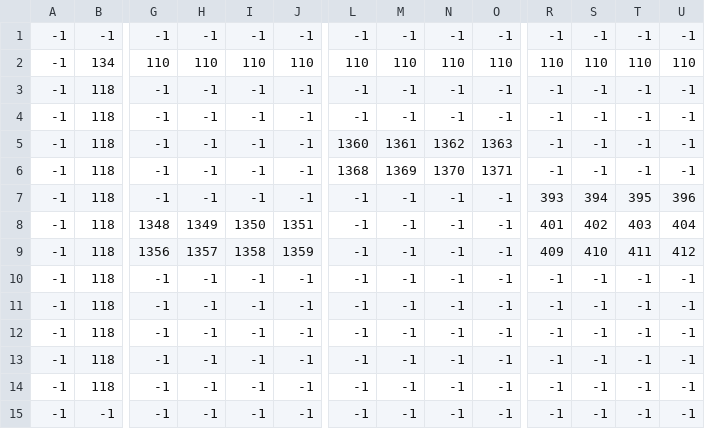
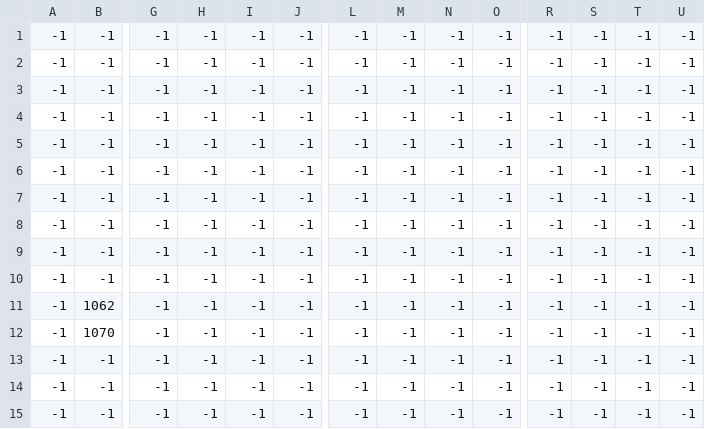
Before and after one commit to galoyo/SpaceCastle, a CSV file: assets/data/Map-18-15-house_Layer 1 underlays tiles.csv, drawn as a sheet; only a part is shown, gaps mark what is left out; removed rows and columns are numbered as before the commit, all else as after; rows hold the shown columns only; the diff covers the shown part only; the diff names each change by its address in the sheet, - before the commit and + after, or states it on an @@ line.

```diff
--- a/assets/data/Map-18-15-house_Layer 1 underlays tiles.csv
+++ b/assets/data/Map-18-15-house_Layer 1 underlays tiles.csv
-row 2: -1 | 134 | 110 | 110 | 110 | 110 | 110 | 110 | 110 | 110 | 110 | 110 | 110 | 110
-B2:B10: 118
+B2:B10: -1
-L4: 1360
+L4: -1
-M4: 1361
+M4: -1
-N4: 1362
+N4: -1
-O4: 1363
+O4: -1
-L5: 1368
+L5: -1
-M5: 1369
+M5: -1
-N5: 1370
+N5: -1
-O5: 1371
+O5: -1
-R6: 393
+R6: -1
-S6: 394
+S6: -1
-T6: 395
+T6: -1
-U6: 396
+U6: -1
-G7: 1348
+G7: -1
-H7: 1349
+H7: -1
-I7: 1350
+I7: -1
-J7: 1351
+J7: -1
-R7: 401
+R7: -1
-S7: 402
+S7: -1
-T7: 403
+T7: -1
-U7: 404
+U7: -1
-G8: 1356
+G8: -1
-H8: 1357
+H8: -1
-I8: 1358
+I8: -1
-J8: 1359
+J8: -1
-R8: 409
+R8: -1
-S8: 410
+S8: -1
-T8: 411
+T8: -1
-U8: 412
+U8: -1
-B11: 118
+B11: 1062
+row 12: -1 | 1070 | -1 | -1 | -1 | -1 | -1 | -1 | -1 | -1 | -1 | -1 | -1 | -1
-B13:B14: 118
+B13:B14: -1
```
Also changed, not shown: 1 edited cell elsewhere in this file, assets/data/Map-18-15-house_Layer 5 overlays tiles.csv, assets/data/Map-19-20_Layer 0 tiles.csv, 16 other files.
